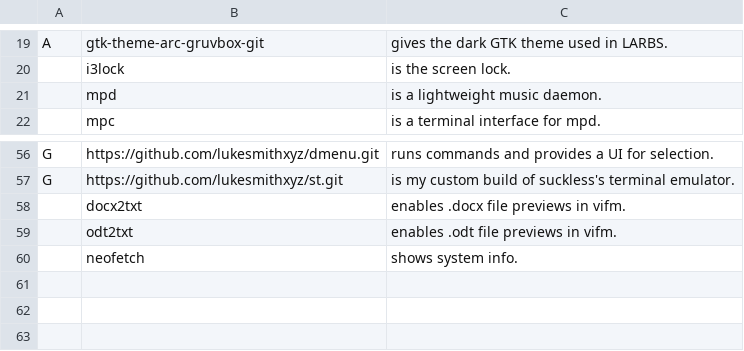
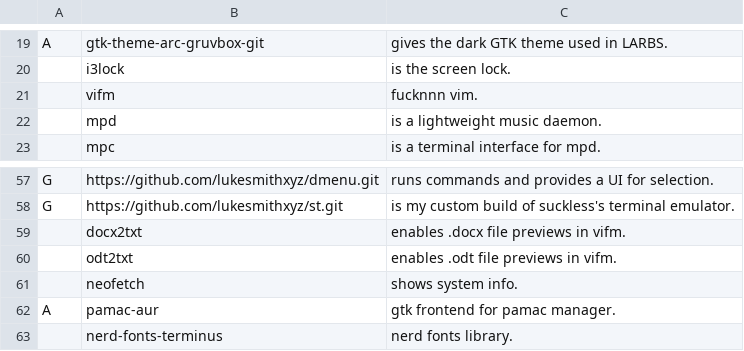
Before and after one commit to thomamason/LARBS, a CSV file: archi3/progs.csv, drawn as a sheet; only a part is shown, gaps mark what is left out.

Commit message:
added progs

```diff
--- a/archi3/progs.csv
+++ b/archi3/progs.csv
@@ -20,2 +20,3 @@ A,gtk-theme-arc-gruvbox-git,"gives the dark GTK theme used in LARBS."
 ,i3lock,"is the screen lock."
+,vifm,"fucknnn vim."
 ,mpd,"is a lightweight music daemon."
@@ -60 +61,3 @@ G,https://github.com/lukesmithxyz/st.git,"is my custom build of suckless's termi
 ,neofetch,"shows system info."
+A,pamac-aur,"gtk frontend for pamac manager."
+,nerd-fonts-terminus, "nerd fonts library."
```
